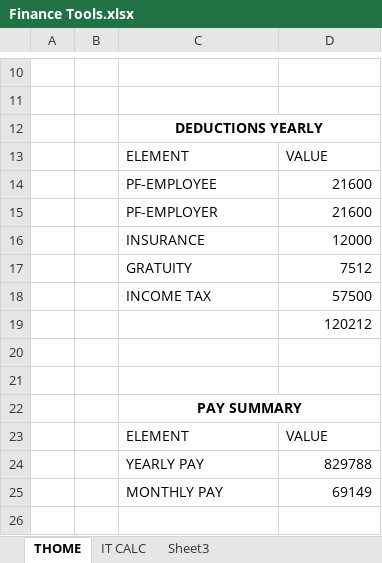
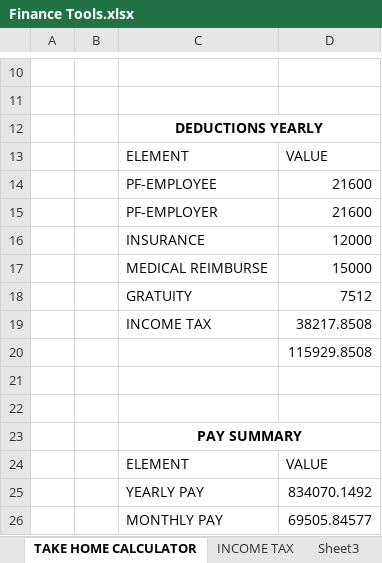
Before and after one commit to vinothcse123/Miscellaneous, an Excel workbook: Finance Tools.xlsx, sheet TAKE HOME CALCULATOR, drawn as a sheet; only a part is shown, gaps mark what is left out; values as stored, in another font and other column widths than the file's, no borders; table styles not drawn; addresses are those after the commit; the diff names each change by its address in the sheet, - before the commit and + after, or states it on an @@ line.

```diff
--- a/Finance Tools.xlsx (sheet TAKE HOME CALCULATOR)
+++ b/Finance Tools.xlsx (sheet TAKE HOME CALCULATOR)
-sheet tab: THOME
+sheet tab: TAKE HOME CALCULATOR
-sheet tab: IT CALC
+sheet tab: INCOME TAX
+row 17:  |  | MEDICAL REIMBURSE | 15000
-D19: 57500
+D19: 38217.8508
-D20: 120212
+D20: 115929.8508
-D25: 829788
+D25: 834070.1492
-D26: 69149
+D26: 69505.84577
```
Also changed, not shown: sheet INCOME TAX, sheet Sheet3.
